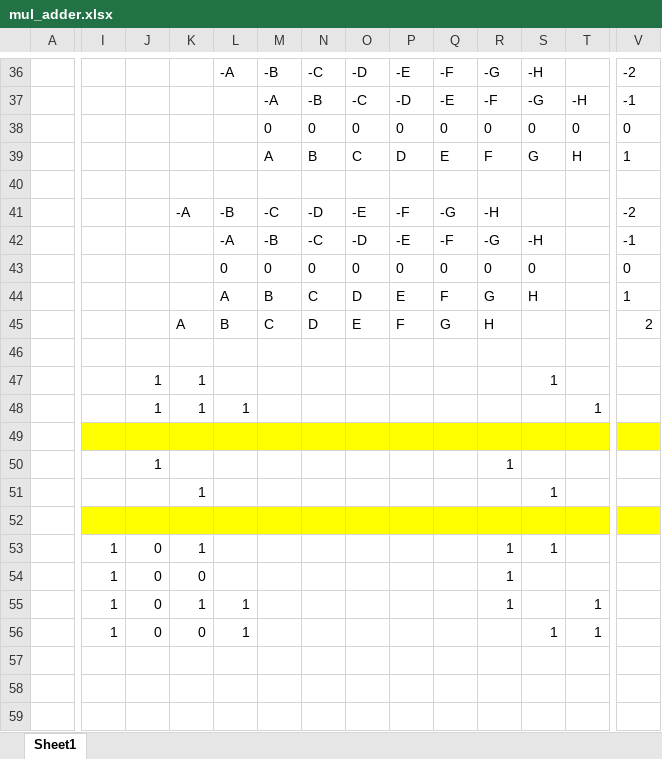
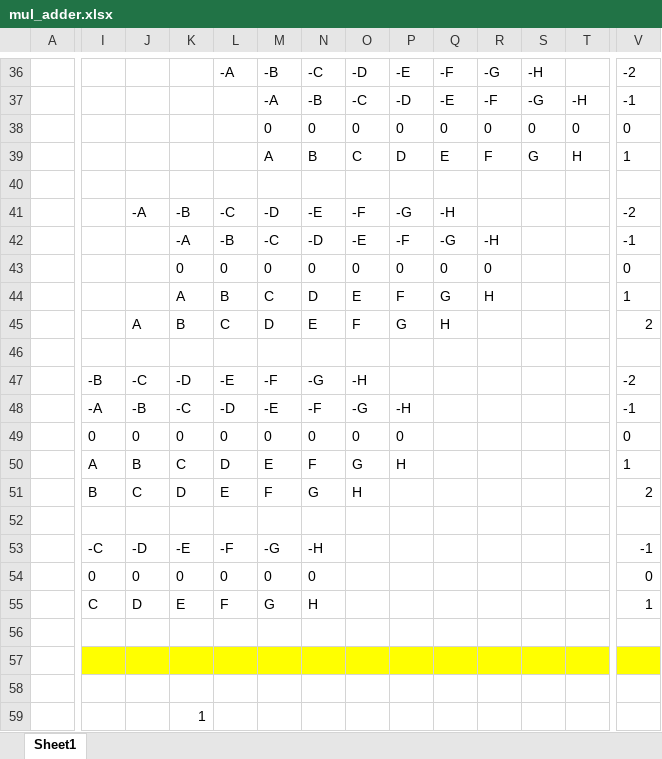
Before and after one commit to thousrm/universal_NPU-CNN_accelerator, an Excel workbook: mul_adder.xlsx, sheet Sheet1, drawn as a sheet; only a part is shown, gaps mark what is left out; values as stored, in another font and other column widths than the file's, no borders; removed rows and columns are numbered as before the commit, all else as after; rows hold the shown columns only; the diff covers the shown part only; the diff names each change by its address in the sheet, - before the commit and + after, or states it on an @@ line.

```diff
--- a/mul_adder.xlsx (sheet Sheet1)
+++ b/mul_adder.xlsx (sheet Sheet1)
+row 41:  |  | -A | -B | -C | -D | -E | -F | -G | -H |  |  |  | -2
-V42: -2
+V42: -1
-row 42:  |  |  |  | -A | -B | -C | -D | -E | -F | -G | -H |  | -1
-K43: (empty)
+K43: 0
-S43: 0
+S43: (empty)
-row 44:  |  |  |  | A | B | C | D | E | F | G | H |  | 1
-V44: 2
+V44: 1
+row 45:  |  | A | B | C | D | E | F | G | H |  |  |  | 2
-row 47:  |  | 1 | 1 |  |  |  |  |  |  |  | 1
-row 48:  |  | 1 | 1 | 1 |  |  |  |  |  |  |  | 1
+row 47:  | -B | -C | -D | -E | -F | -G | -H |  |  |  |  |  | -2
+row 48:  | -A | -B | -C | -D | -E | -F | -G | -H |  |  |  |  | -1
+row 49:  | 0 | 0 | 0 | 0 | 0 | 0 | 0 | 0 |  |  |  |  | 0
+row 50:  | A | B | C | D | E | F | G | H |  |  |  |  | 1
+row 51:  | B | C | D | E | F | G | H |  |  |  |  |  | 2
-I52:V52 fill: #FFFF00
+I52:V52 fill: none
-row 50:  |  | 1 |  |  |  |  |  |  |  | 1
-row 51:  |  |  | 1 |  |  |  |  |  |  |  | 1
+row 53:  | -C | -D | -E | -F | -G | -H |  |  |  |  |  |  | -1
+row 54:  | 0 | 0 | 0 | 0 | 0 | 0 |  |  |  |  |  |  | 0
+row 55:  | C | D | E | F | G | H |  |  |  |  |  |  | 1
-I56:V56 fill: #FFFF00
+I56:V56 fill: none
-I57:V57 fill: none
+I57:V57 fill: #FFFF00
-row 57:  | 1 | 0 | 1 |  |  |  |  |  |  | 1 | 1
+row 57: (empty)
-row 58:  | 1 | 0 | 0 |  |  |  |  |  |  | 1
+row 58: (empty)
-row 55:  | 1 | 0 | 1 | 1 |  |  |  |  |  | 1 |  | 1
-row 56:  | 1 | 0 | 0 | 1 |  |  |  |  |  |  | 1 | 1
+row 59:  |  |  | 1
```
Also changed, not shown: 5 added rows, 5 removed rows and cell formats elsewhere in this sheet, 13 other files.
